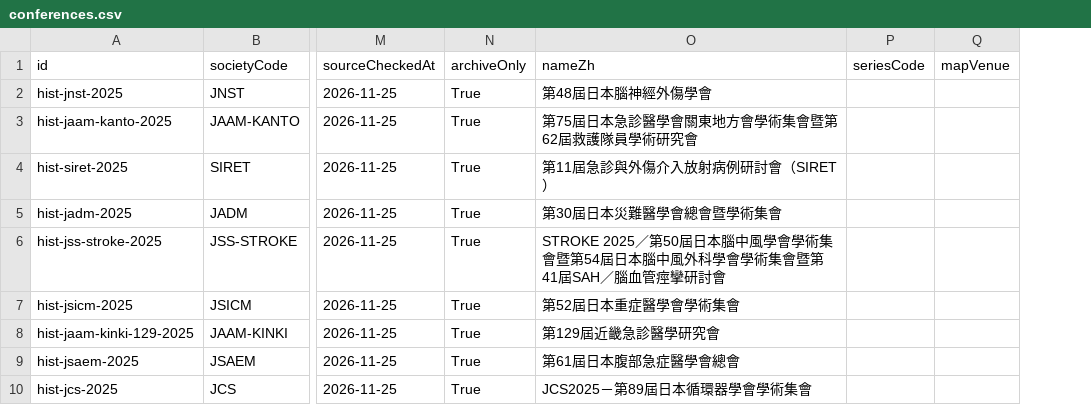
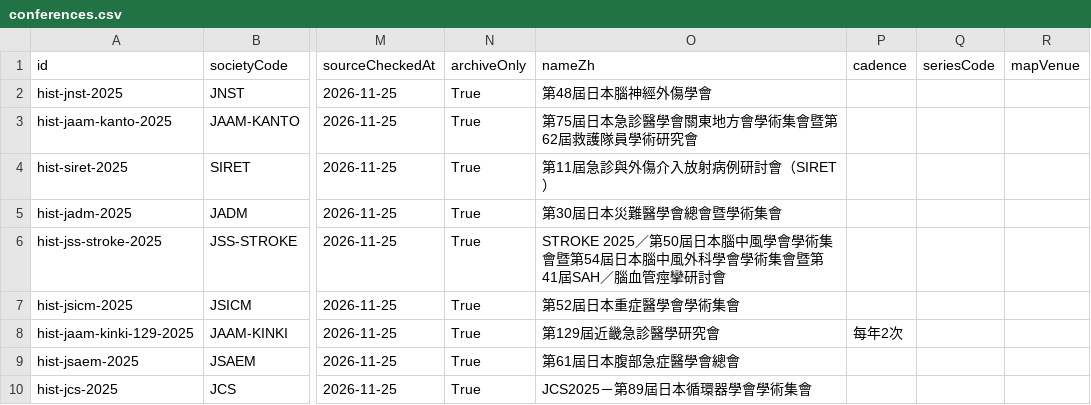
Before and after one commit to brianann2339/japan-em-conference-map, a CSV file: dist/conferences.csv, drawn as a sheet; only a part is shown, gaps mark what is left out; the diff covers the shown part only; the diff names each change by its address in the sheet, - before the commit and + after, or states it on an @@ line.

```diff
--- a/dist/conferences.csv
+++ b/dist/conferences.csv
+column P (cadence), row 8: 每年2次
```
Also changed, not shown: 7 added rows and 1 moved row elsewhere in this file, docs/conferences.csv, 31 other files.
